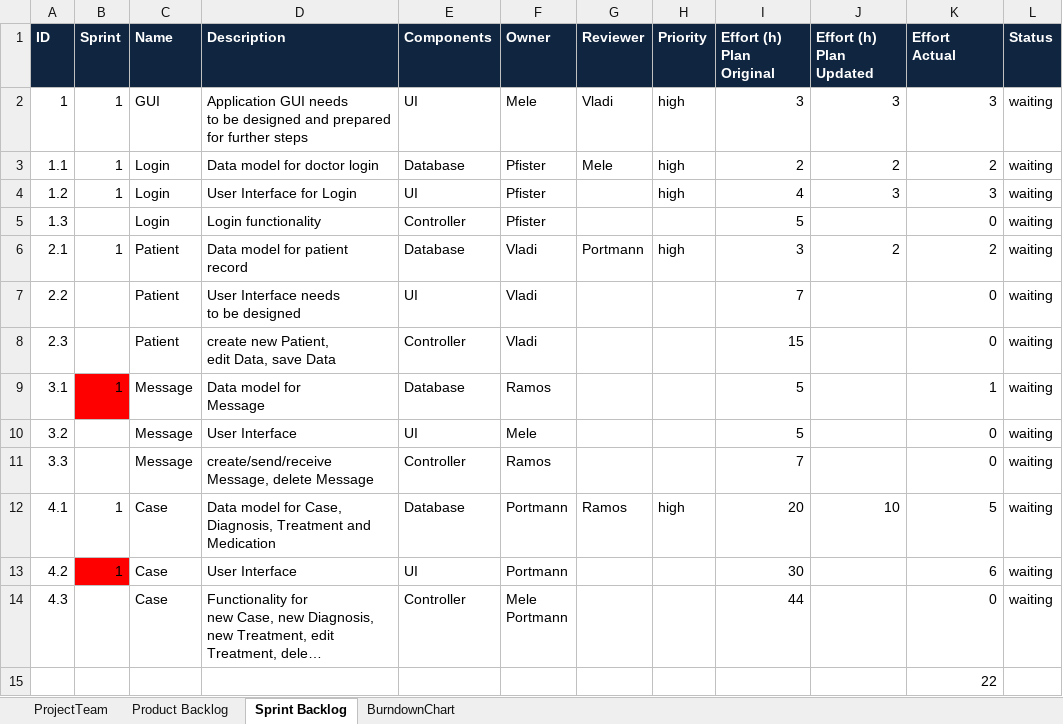
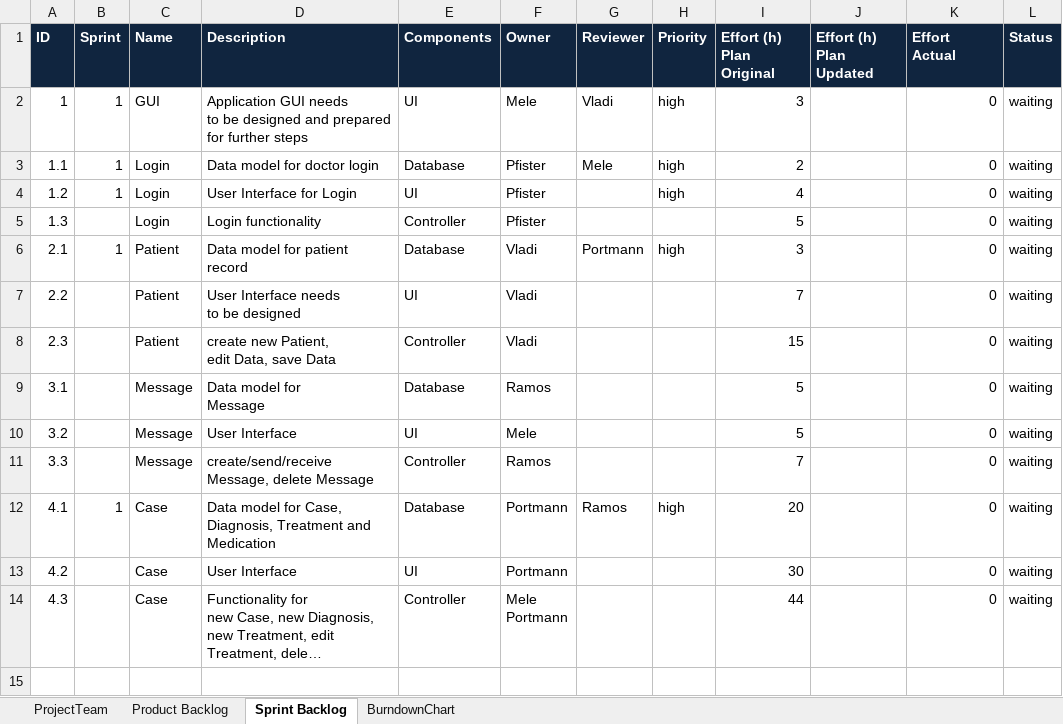
Before and after one commit to sarahmele/ch.bfh.btx8081.w2015.green, an Excel workbook: doc/task10/scrum_teamgreen.xlsx, sheet Sprint Backlog, drawn as a sheet; long unchanged cells end in …; values as stored, in another font and other column widths than the file's, no borders; the diff names each change by its address in the sheet, - before the commit and + after, or states it on an @@ line.

```diff
--- a/doc/task10/scrum_teamgreen.xlsx (sheet Sprint Backlog)
+++ b/doc/task10/scrum_teamgreen.xlsx (sheet Sprint Backlog)
-J2 (Effort (h) Plan Updated): 3
+J2 (Effort (h) Plan Updated): (empty)
-K2 (Effort Actual): 3
+K2 (Effort Actual): 0
-J3 (Effort (h) Plan Updated): 2
+J3 (Effort (h) Plan Updated): (empty)
-K3 (Effort Actual): 2
+K3 (Effort Actual): 0
-J4 (Effort (h) Plan Updated): 3
+J4 (Effort (h) Plan Updated): (empty)
-K4 (Effort Actual): 3
+K4 (Effort Actual): 0
-J6 (Effort (h) Plan Updated): 2
+J6 (Effort (h) Plan Updated): (empty)
-K6 (Effort Actual): 2
+K6 (Effort Actual): 0
-B9 (Sprint): 1
+B9 (Sprint): (empty)
-B9 fill: #FF0000
+B9 fill: none
-K9 (Effort Actual): 1
+K9 (Effort Actual): 0
-J12 (Effort (h) Plan Updated): 10
+J12 (Effort (h) Plan Updated): (empty)
-K12 (Effort Actual): 5
+K12 (Effort Actual): 0
-B13 (Sprint): 1
+B13 (Sprint): (empty)
-B13 fill: #FF0000
+B13 fill: none
-K13 (Effort Actual): 6
+K13 (Effort Actual): 0
-row 15:  |  |  |  |  |  |  |  |  |  | 22
```
Also changed, not shown: sheet Product Backlog, sheet BurndownChart.
